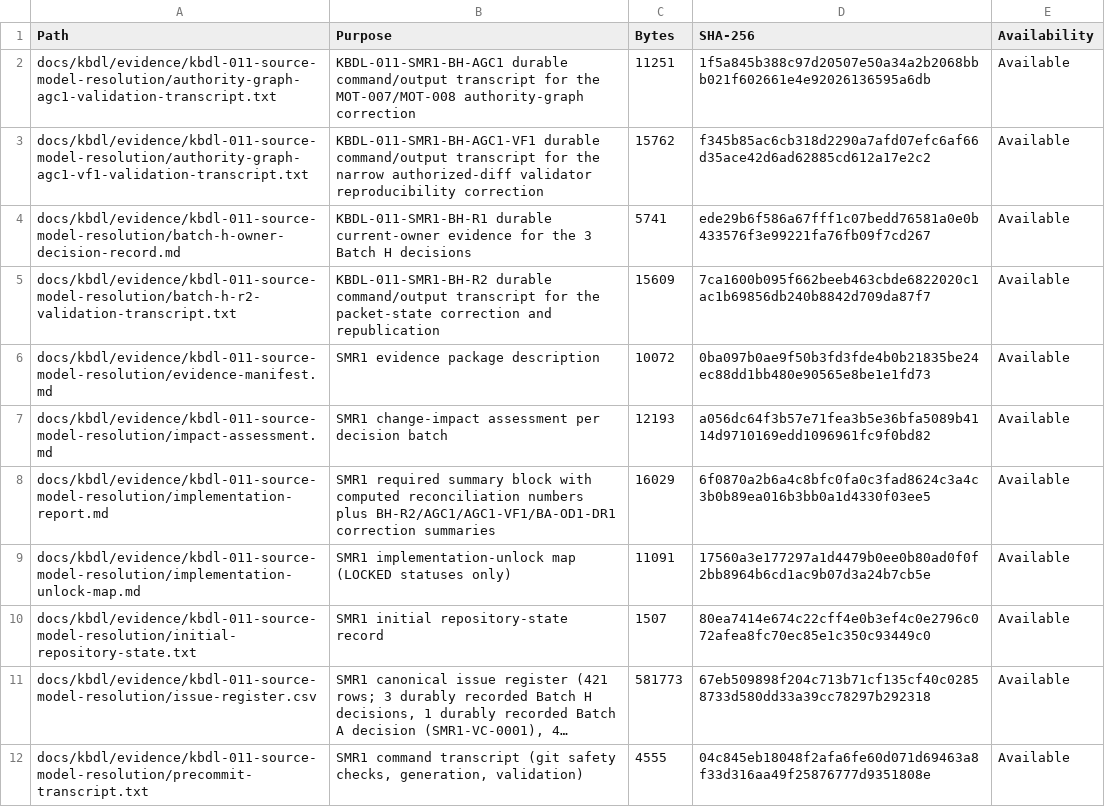
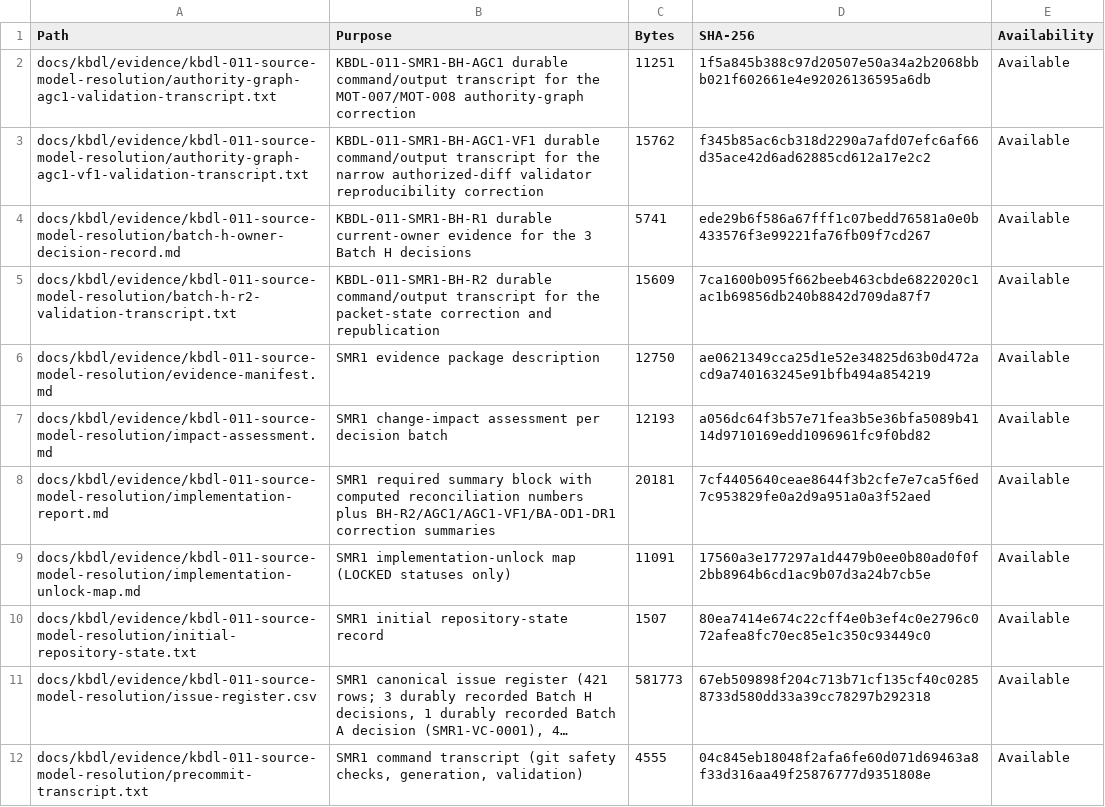
Before and after one commit to kbmanilla06/kbdl, a CSV file: docs/kbdl/evidence/kbdl-011-source-model-resolution/evidence-inventory.csv, drawn as a sheet; only a part is shown; long unchanged cells end in …; the diff covers the shown part only.

```diff
--- a/docs/kbdl/evidence/kbdl-011-source-model-resolution/evidence-inventory.csv
+++ b/docs/kbdl/evidence/kbdl-011-source-model-resolution/evidence-inventory.csv
@@ -5,5 +5,5 @@ docs/kbdl/evidence/kbdl-011-source-model-resolution/batch-h-owner-decision-recor
 docs/kbdl/evidence/kbdl-011-source-model-resolution/batch-h-r2-validation-transcript.txt,KBDL-011-SMR1-BH-R2 durable command/output transcript for the packet-state correction and republication,15609,7ca1600b095f662beeb463cbde6822020c1ac1b69856db240b8842d709da87f7,Available
-docs/kbdl/evidence/kbdl-011-source-model-resolution/evidence-manifest.md,SMR1 evidence package description,10072,0ba097b0ae9f50b3fd3fde4b0b21835be24ec88dd1bb480e90565e8be1e1fd73,Available
+docs/kbdl/evidence/kbdl-011-source-model-resolution/evidence-manifest.md,SMR1 evidence package description,12750,ae0621349cca25d1e52e34825d63b0d472acd9a740163245e91bfb494a854219,Available
 docs/kbdl/evidence/kbdl-011-source-model-resolution/impact-assessment.md,SMR1 change-impact assessment per decision batch,12193,a056dc64f3b57e71fea3b5e36bfa5089b4114d9710169edd1096961fc9f0bd82,Available
-docs/kbdl/evidence/kbdl-011-source-model-resolution/implementation-report.md,SMR1 required summary block with computed reconciliation numbers plus BH-R2/AGC1/AGC1-VF1/BA-OD1-DR1 correction summaries,16029,6f0870a2b6a4c8bfc0fa0c3fad8624c3a4c3b0b89ea016b3bb0a1d4330f03ee5,Available
+docs/kbdl/evidence/kbdl-011-source-model-resolution/implementation-report.md,SMR1 required summary block with computed reconciliation numbers plus BH-R2/AGC1/AGC1-VF1/BA-OD1-DR1 correction summaries,20181,7cf4405640ceae8644f3b2cfe7e7ca5f6ed7c953829fe0a2d9a951a0a3f52aed,Available
 docs/kbdl/evidence/kbdl-011-source-model-resolution/implementation-unlock-map.md,SMR1 implementation-unlock map (LOCKED statuses only),11091,17560a3e177297a1d4479b0ee0b80ad0f0f2bb8964b6cd1ac9b07d3a24b7cb5e,Available
```
Also changed, not shown: 2 added rows and 8 edited cells elsewhere in this file, 9 other files.
